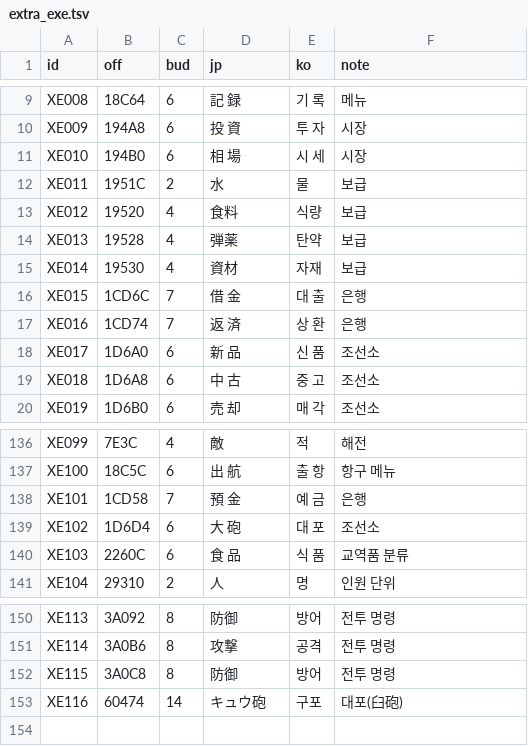
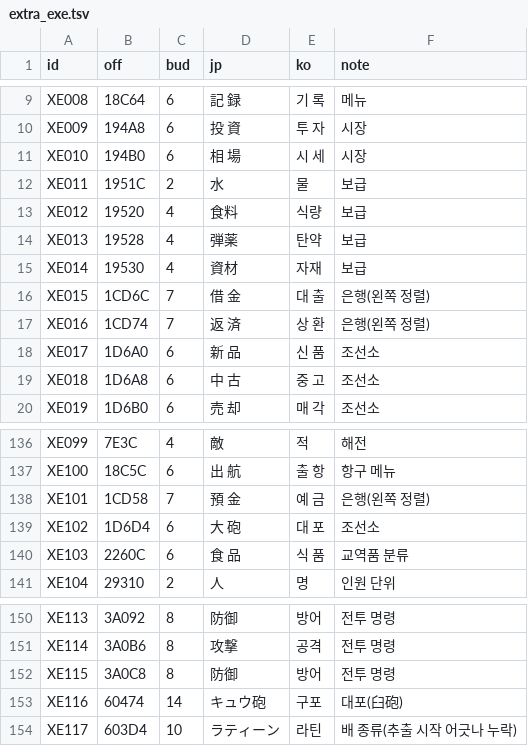
Before and after one commit to hospi0/daibouken-kr-patch, a TSV file: work/text/extra_exe.tsv, drawn as a sheet; only a part is shown, gaps mark what is left out.

```diff
--- a/work/text/extra_exe.tsv
+++ b/work/text/extra_exe.tsv
@@ -15,4 +15,4 @@ XE013	19528	4	弾薬	탄약	보급
 XE014	19530	4	資材	자재	보급
-XE015	1CD6C	7	 借　金	 대　출	은행
-XE016	1CD74	7	 返　済	 상　환	은행
+XE015	1CD6C	7	 借　金	대　출	은행(왼쪽 정렬)
+XE016	1CD74	7	 返　済	상　환	은행(왼쪽 정렬)
 XE017	1D6A0	6	新　品	신　품	조선소
@@ -137,3 +137,3 @@ XE099	7E3C	4	 敵 	 적 	해전
 XE100	18C5C	6	出　航	출　항	항구 메뉴
-XE101	1CD58	7	 預　金	 예　금	은행
+XE101	1CD58	7	 預　金	예　금	은행(왼쪽 정렬)
 XE102	1D6D4	6	大　砲	대　포	조선소
@@ -153 +153,2 @@ XE115	3A0C8	8	防御　　	방어　　	전투 명령
 XE116	60474	14	キュウ砲　　　	구포　　　　　	대포(臼砲)
+XE117	603D4	10	ラティーン	라틴	배 종류(추출 시작 어긋나 누락)
```
Also changed, not shown: work/text/kr/dbk_005.tsv, work/text/kr/dbk_007.tsv, 3 other files.
